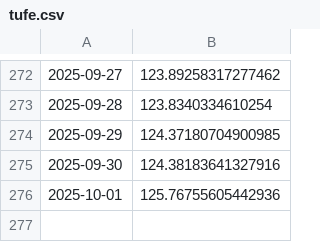
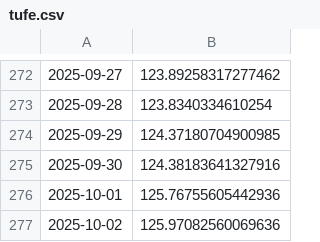
Before and after one commit to kaboya19/WebTufeMobile, a CSV file: assets/tufe.csv, drawn as a sheet; only a part is shown, gaps mark what is left out; the diff names each change by its address in the sheet, - before the commit and + after, or states it on an @@ line.

```diff
--- a/assets/tufe.csv
+++ b/assets/tufe.csv
+row 277: 2025-10-02 | 125.97082560069636
```
Also changed, not shown: assets/gruplar.csv, assets/harcama_grupları.csv, 9 other files.
